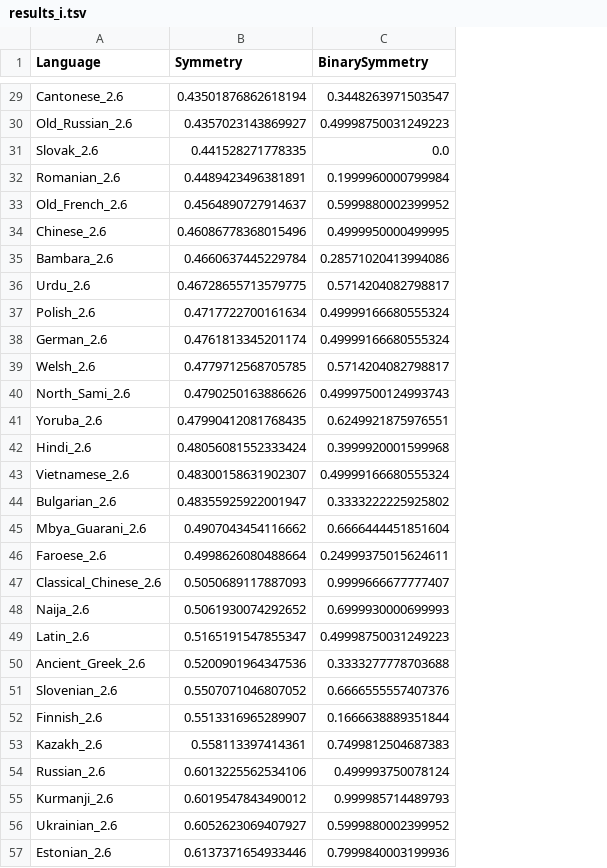
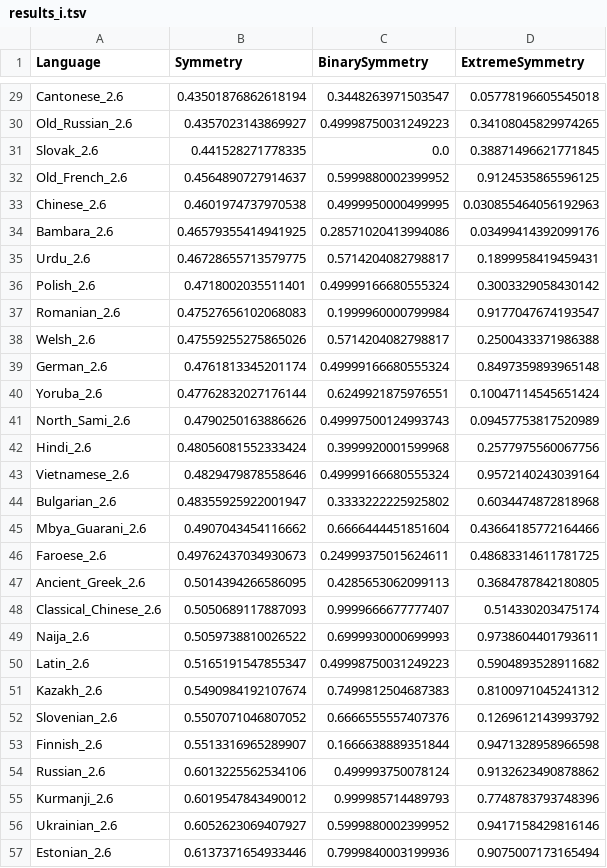
Before and after one commit to m-hahn/optimization-landscapes, a TSV file: optimizeDLM/perSentence/results/results_i.tsv, drawn as a sheet; only a part is shown, gaps mark what is left out; removed rows and columns are numbered as before the commit, all else as after; the diff covers the shown part only; the diff names each change by its address in the sheet, - before the commit and + after, or states it on an @@ line.

```diff
--- a/optimizeDLM/perSentence/results/results_i.tsv
+++ b/optimizeDLM/perSentence/results/results_i.tsv
+column D (ExtremeSymmetry), rows 29-36: 0.05778196605545018 | 0.34108045829974265 | 0.38871496621771845 | 0.9124535865596125 | 0.030855464056192963 | 0.03499414392099176 | 0.1899958419459431 | 0.3003329058430142; row 39: 0.8497359893965148; rows 41-46: 0.09457753817520989 | 0.2577975560067756 | 0.9572140243039164 | 0.6034474872818968 | 0.43664185772164466 | 0.48683314611781725; rows 48-50: 0.514330203475174 | 0.9738604401793611 | 0.5904893528911682; rows 52-57: 0.1269612143993792 | 0.9471328958966598 | 0.9132623490878862 | 0.7748783793748396 | 0.9417158429816146 | 0.9075007173165494
-row 32: Romanian_2.6 | 0.4489423496381891 | 0.1999960000799984
-B33 (Symmetry): 0.46086778368015496
+B33 (Symmetry): 0.4601974737970538
-B34 (Symmetry): 0.4660637445229784
+B34 (Symmetry): 0.46579355414941925
-B36 (Symmetry): 0.4717722700161634
+B36 (Symmetry): 0.4718002035511401
+row 37: Romanian_2.6 | 0.47527656102068083 | 0.1999960000799984 | 0.9177047674193547
+row 38: Welsh_2.6 | 0.47559255275865026 | 0.5714204082798817 | 0.2500433371986388
-row 39: Welsh_2.6 | 0.4779712568705785 | 0.5714204082798817
+row 40: Yoruba_2.6 | 0.47762832027176144 | 0.6249921875976551 | 0.10047114545651424
-row 41: Yoruba_2.6 | 0.47990412081768435 | 0.6249921875976551
-B43 (Symmetry): 0.48300158631902307
+B43 (Symmetry): 0.4829479878558646
-B46 (Symmetry): 0.4998626080488664
+B46 (Symmetry): 0.49762437034930673
+row 47: Ancient_Greek_2.6 | 0.5014394266586095 | 0.4285653062099113 | 0.3684787842180805
-B49 (Symmetry): 0.5061930074292652
+B49 (Symmetry): 0.5059738810026522
-row 50: Ancient_Greek_2.6 | 0.5200901964347536 | 0.3333277778703688
+row 51: Kazakh_2.6 | 0.5490984192107674 | 0.7499812504687383 | 0.8100971045241312
-row 53: Kazakh_2.6 | 0.558113397414361 | 0.7499812504687383
```
Also changed, not shown: 1 added row, 1 removed row and 10 edited cells elsewhere in this file, 1 other file.
